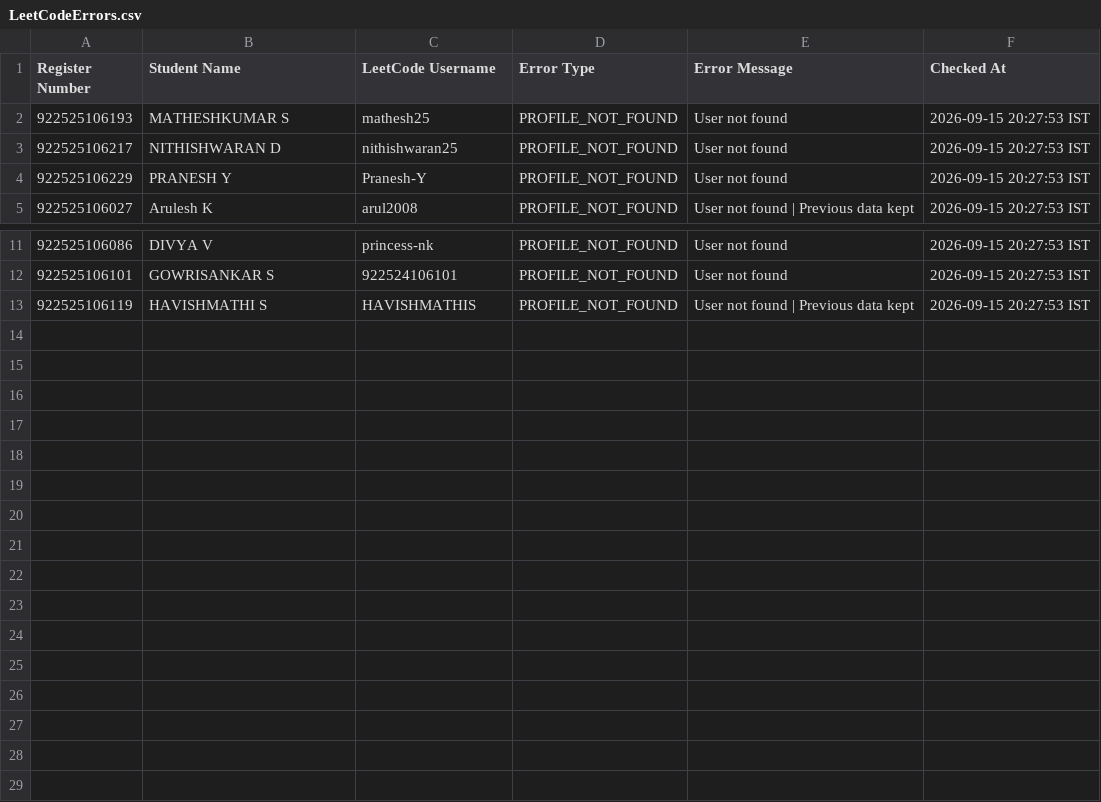
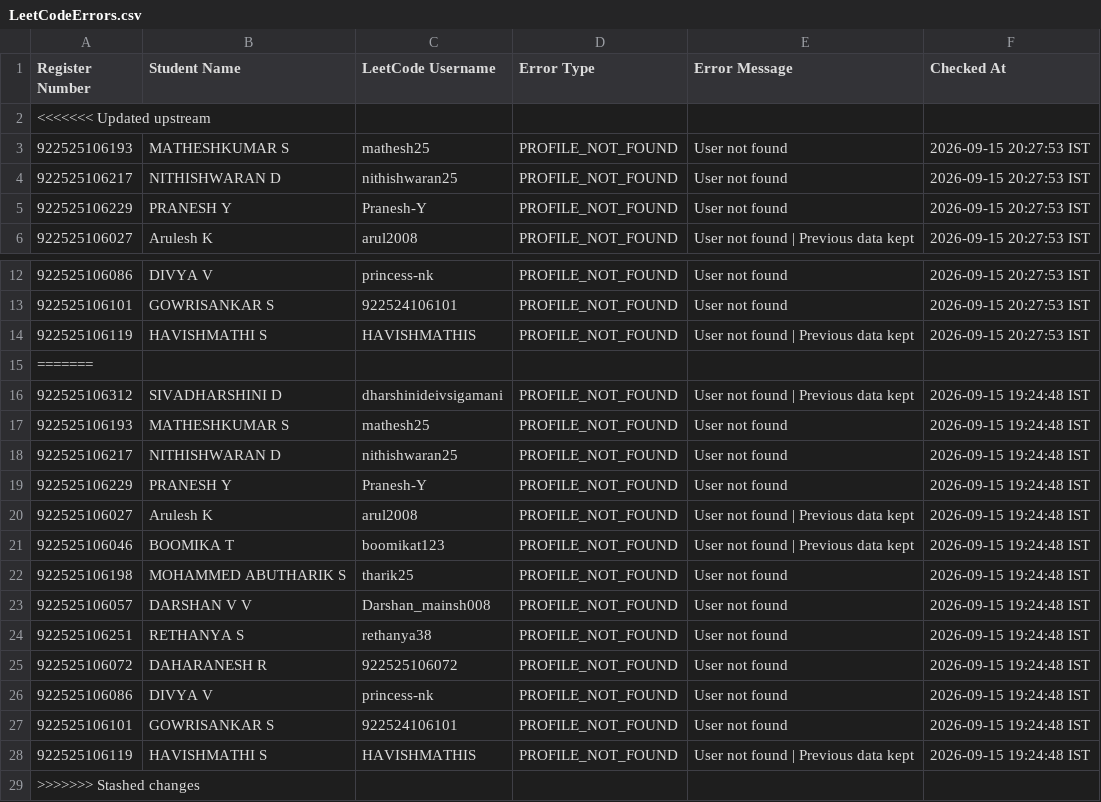
Before and after one commit to sabareesh2008/ECE-DEPARTMENT-coding-skills-tracker, a CSV file: LeetCodeErrors.csv, drawn as a sheet; only a part is shown, gaps mark what is left out; the diff names each change by its address in the sheet, - before the commit and + after, or states it on an @@ line.

```diff
--- a/LeetCodeErrors.csv
+++ b/LeetCodeErrors.csv
+row 2: <<<<<<< Updated upstream
+row 15: =======
+row 16: 922525106312 | SIVADHARSHINI D | dharshinideivsigamani | PROFILE_NOT_FOUND | User not found | Previous data kept | 2026-09-15 19:24:48 IST
+row 17: 922525106193 | MATHESHKUMAR S | mathesh25 | PROFILE_NOT_FOUND | User not found | 2026-09-15 19:24:48 IST
+row 18: 922525106217 | NITHISHWARAN D | nithishwaran25 | PROFILE_NOT_FOUND | User not found | 2026-09-15 19:24:48 IST
+row 19: 922525106229 | PRANESH Y | Pranesh-Y | PROFILE_NOT_FOUND | User not found | 2026-09-15 19:24:48 IST
+row 20: 922525106027 | Arulesh K | arul2008 | PROFILE_NOT_FOUND | User not found | Previous data kept | 2026-09-15 19:24:48 IST
+row 21: 922525106046 | BOOMIKA T | boomikat123 | PROFILE_NOT_FOUND | User not found | Previous data kept | 2026-09-15 19:24:48 IST
+row 22: 922525106198 | MOHAMMED ABUTHARIK S | tharik25 | PROFILE_NOT_FOUND | User not found | 2026-09-15 19:24:48 IST
+row 23: 922525106057 | DARSHAN V V | Darshan_mainsh008 | PROFILE_NOT_FOUND | User not found | 2026-09-15 19:24:48 IST
+row 24: 922525106251 | RETHANYA S | rethanya38 | PROFILE_NOT_FOUND | User not found | 2026-09-15 19:24:48 IST
+row 25: 922525106072 | DAHARANESH R | 922525106072 | PROFILE_NOT_FOUND | User not found | 2026-09-15 19:24:48 IST
+row 26: 922525106086 | DIVYA V | princess-nk | PROFILE_NOT_FOUND | User not found | 2026-09-15 19:24:48 IST
+row 27: 922525106101 | GOWRISANKAR S | 922524106101 | PROFILE_NOT_FOUND | User not found | 2026-09-15 19:24:48 IST
+row 28: 922525106119 | HAVISHMATHI S | HAVISHMATHIS | PROFILE_NOT_FOUND | User not found | Previous data kept | 2026-09-15 19:24:48 IST
+row 29: >>>>>>> Stashed changes
```
Also changed, not shown: GitHubDailyActivity.csv, 5 other files.
